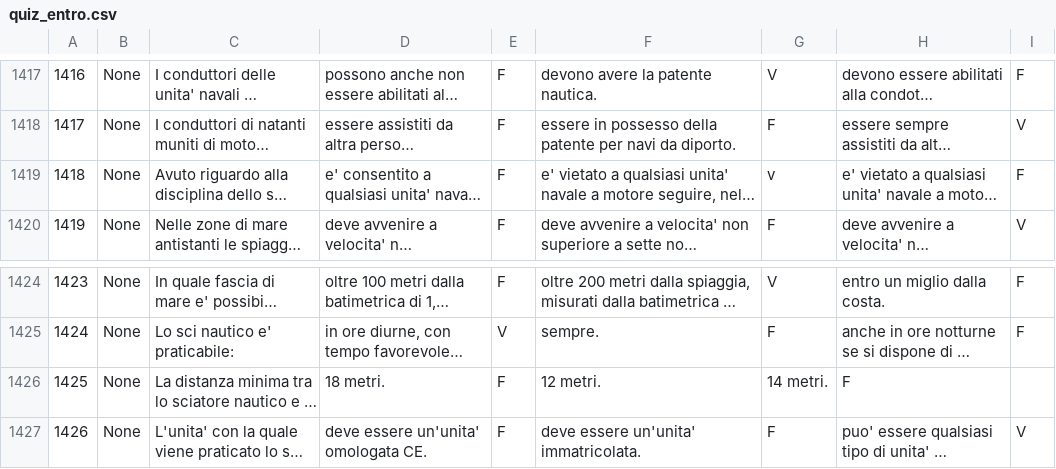
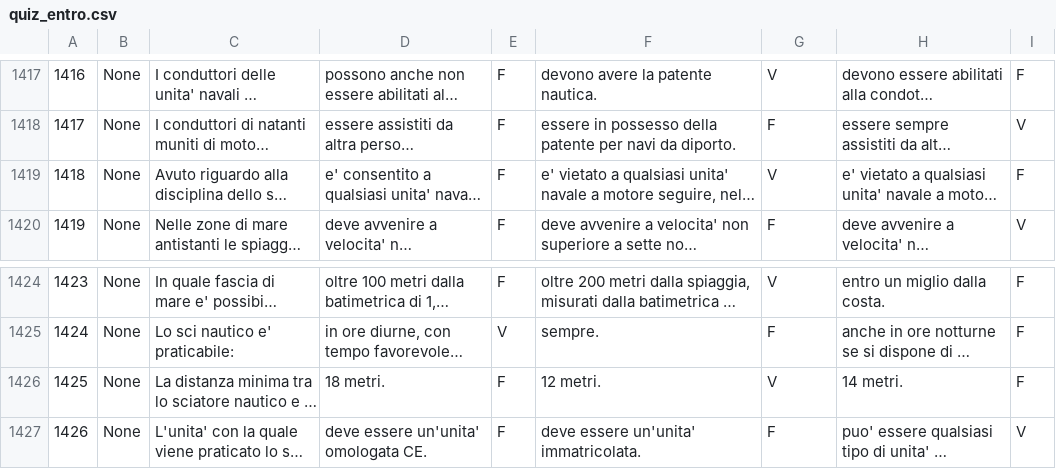
Before and after one commit to valeriovenceslai/quiz_vela, a CSV file: quiz_entro.csv, drawn as a sheet; only a part is shown, gaps mark what is left out; long unchanged cells end in …; the diff names each change by its address in the sheet, - before the commit and + after, or states it on an @@ line.

Commit message:
error in csv

```diff
--- a/quiz_entro.csv
+++ b/quiz_entro.csv
-G1419: v
+G1419: V
-G1426: 14 metri.
+G1426: V
-H1426: F
+H1426: 14 metri.
-I1426: (empty)
+I1426: F
```
